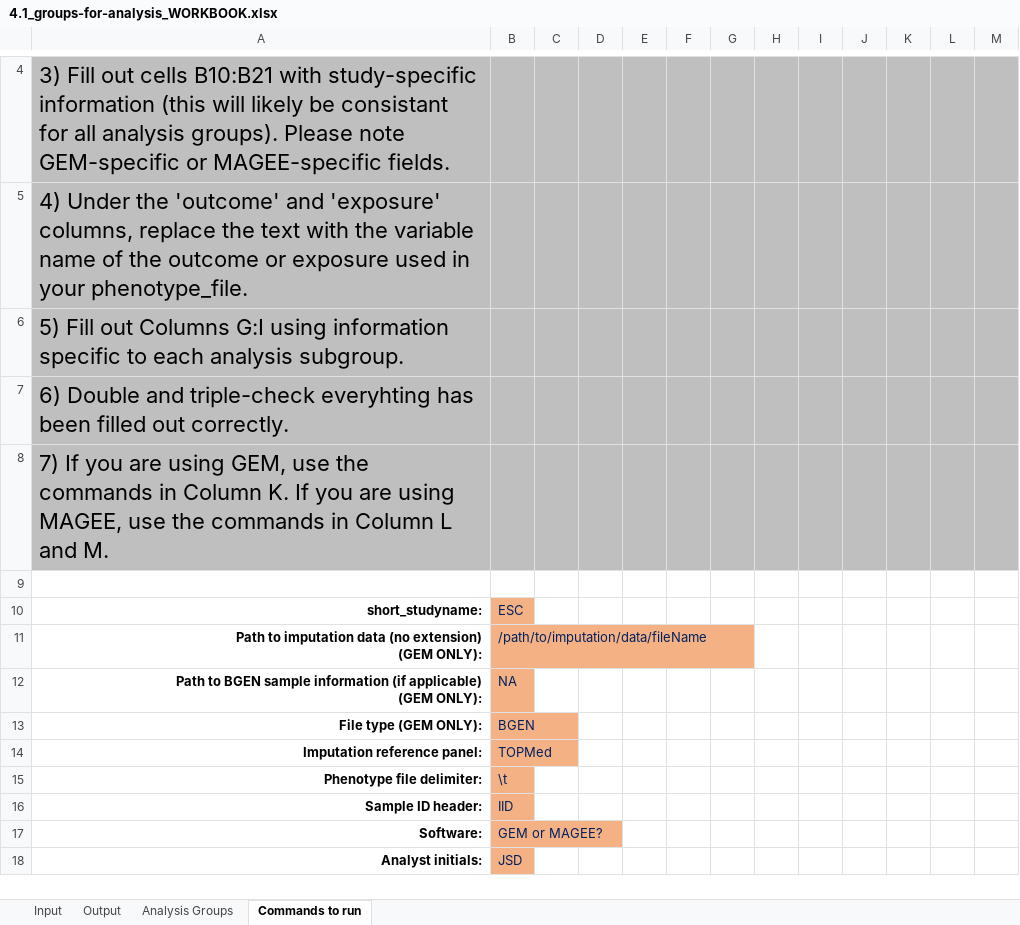
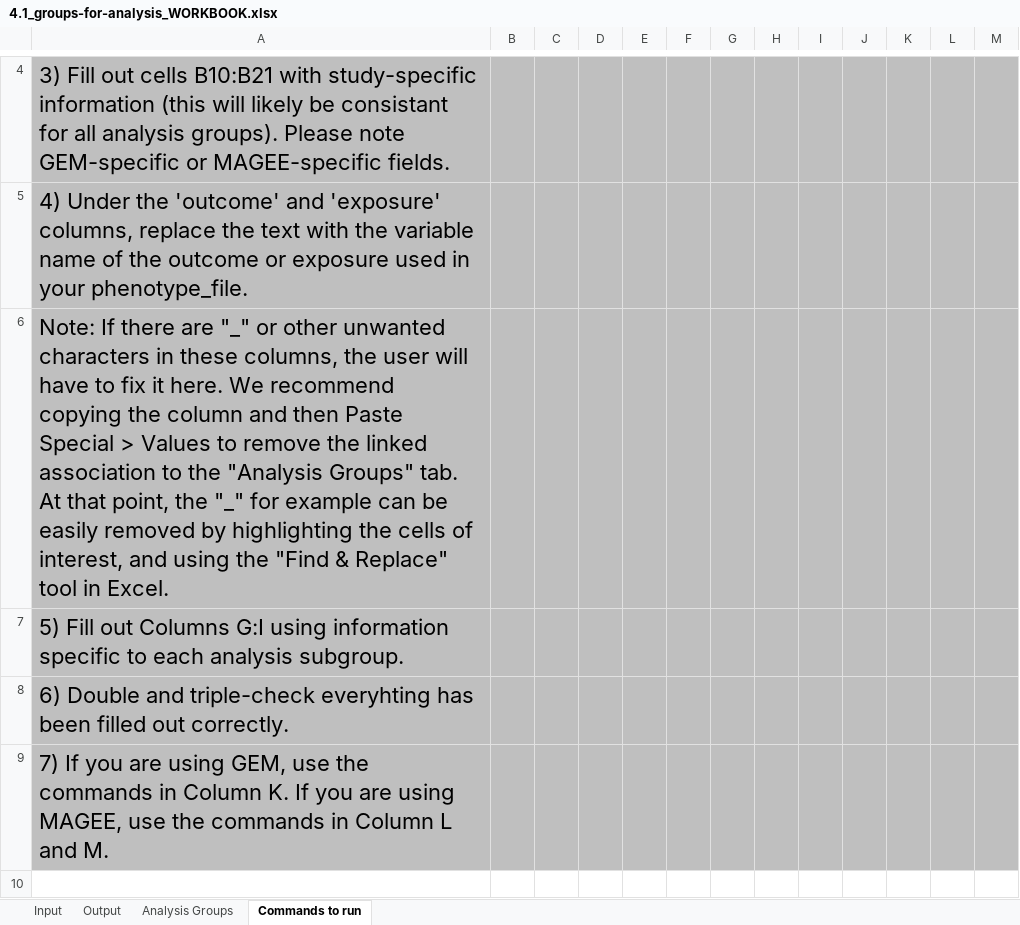
Before and after one commit to Global-Lipids-Genetics/glgc_gwis, an Excel workbook: src/4.1_groups-for-analysis_WORKBOOK.xlsx, sheet Commands to run, drawn as a sheet; only a part is shown, gaps mark what is left out; the shorter side is filled out with more unchanged rows; values as stored, in another font and other column widths than the file's, no borders; the diff names each change by its address in the sheet, - before the commit and + after, or states it on an @@ line.

Commit message:
Updating the WORKBOOK file.
Additional instructions have been added to the "Commands to run" tab to assist in fixing the exposure and outcome columns.

```diff
--- a/src/4.1_groups-for-analysis_WORKBOOK.xlsx (sheet Commands to run)
+++ b/src/4.1_groups-for-analysis_WORKBOOK.xlsx (sheet Commands to run)
+row 6: Note: If there are "_" or other unwanted characters in these columns, the user will have to fix it here. We recommend copying the column and then Paste Special > Values to remove the linked association to the "Analysis Groups" tab. At that point, the "_" for example can be easily removed by highlighting the cells of interest, and using the "Find & Replace" tool in Excel.
```
Also changed, not shown: 1 other file.
